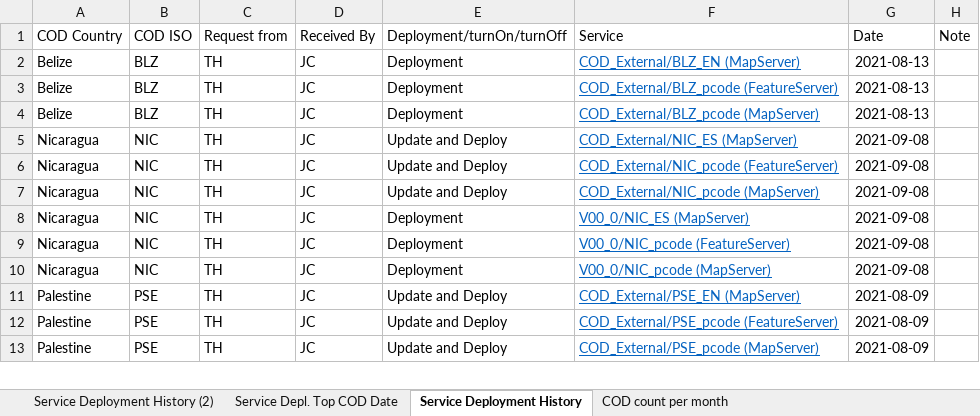
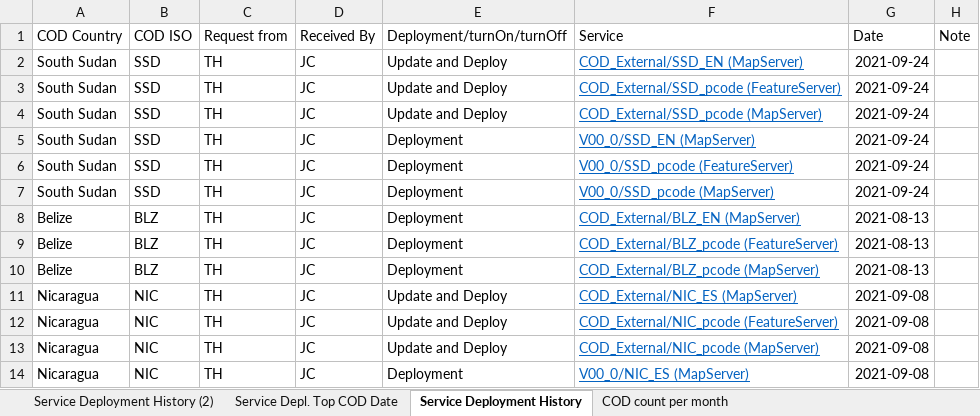
Before and after one commit to UGA-ITOSHumanitarianGIS/mapservicedoc, an Excel workbook: Data/CODServiceDeploymentStatus.xlsx, sheet Service Deployment History, drawn as a sheet; only a part is shown; the shorter side is filled out with more unchanged rows; values as stored, in another font and other column widths than the file's, no borders; conditional formats and table styles not drawn; the diff names each change by its address in the sheet, - before the commit and + after, or states it on an @@ line.

Commit message:
South Sudan Live Services
South Sudan Update

```diff
--- a/Data/CODServiceDeploymentStatus.xlsx (sheet Service Deployment History)
+++ b/Data/CODServiceDeploymentStatus.xlsx (sheet Service Deployment History)
+row 2: South Sudan | SSD | TH | JC | Update and Deploy | COD_External/SSD_EN (MapServer) | 2021-09-24
+row 3: South Sudan | SSD | TH | JC | Update and Deploy | COD_External/SSD_pcode (FeatureServer) | 2021-09-24
+row 4: South Sudan | SSD | TH | JC | Update and Deploy | COD_External/SSD_pcode (MapServer) | 2021-09-24
+row 5: South Sudan | SSD | TH | JC | Deployment | V00_0/SSD_EN (MapServer) | 2021-09-24
+row 6: South Sudan | SSD | TH | JC | Deployment | V00_0/SSD_pcode (FeatureServer) | 2021-09-24
+row 7: South Sudan | SSD | TH | JC | Deployment | V00_0/SSD_pcode (MapServer) | 2021-09-24
```
Also changed, not shown: sheet Service Depl. Top COD Date.
